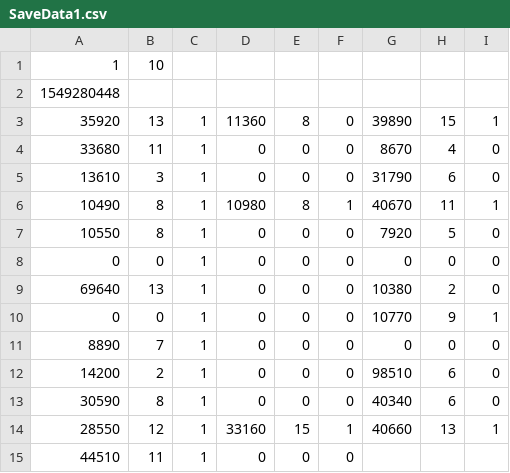
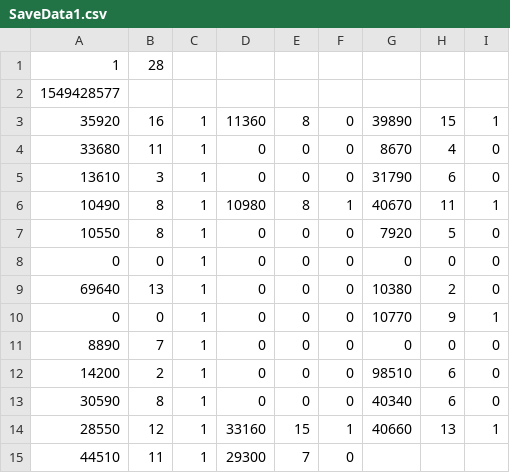
Before and after one commit to Harutaka-Tsujino/StarLight_Line, a CSV file: StarLight_Line/SaveData/SaveData1.csv, drawn as a sheet.

```diff
--- a/StarLight_Line/SaveData/SaveData1.csv
+++ b/StarLight_Line/SaveData/SaveData1.csv
@@ -1,4 +1,4 @@
-1,10,
-1549280448,
-35920,13,1,11360,8,0,39890,15,1,
+1,28,
+1549428577,
+35920,16,1,11360,8,0,39890,15,1,
 33680,11,1,0,0,0,8670,4,0,
@@ -14,2 +14,2 @@
 28550,12,1,33160,15,1,40660,13,1,
-44510,11,1,0,0,0,
+44510,11,1,29300,7,0,
```
Also changed, not shown: 1 other file.
